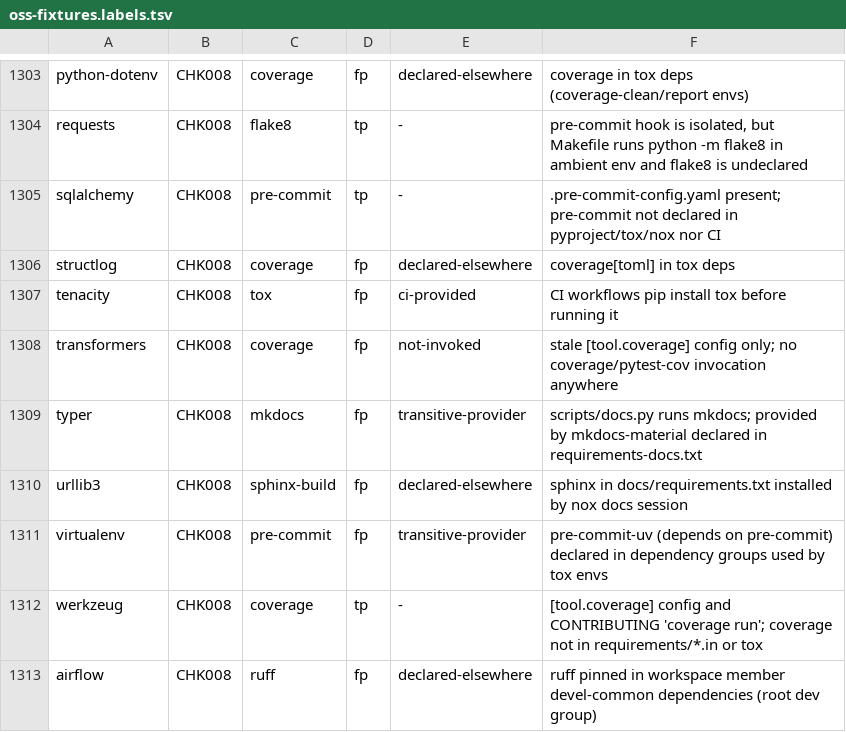
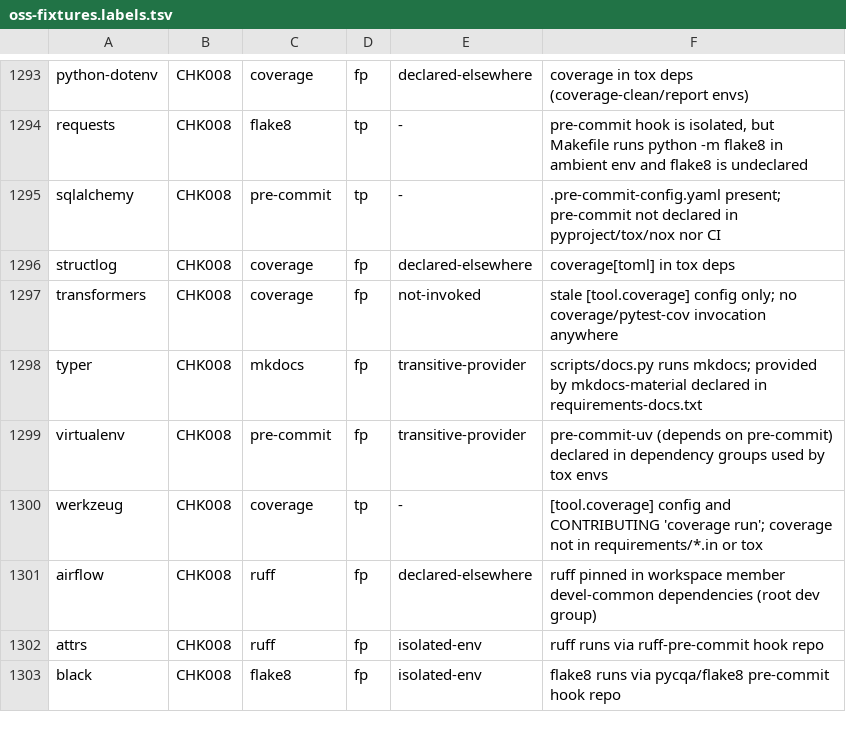
Before and after one commit to watany-dev/chokkin, a TSV file: scripts/oss-fixtures.labels.tsv, drawn as a sheet; only a part is shown, gaps mark what is left out; the shorter side is filled out with more unchanged rows; the diff covers the shown part only.

Commit message:
chore(metrics): drop labels and refresh expectations after #742/#745 (#697) (#746)

```diff
--- a/scripts/oss-fixtures.labels.tsv
+++ b/scripts/oss-fixtures.labels.tsv
@@ -1306,6 +1296,4 @@ sqlalchemy	CHK008	pre-commit	tp	-	.pre-commit-config.yaml present; pre-commit no
 structlog	CHK008	coverage	fp	declared-elsewhere	coverage[toml] in tox deps
-tenacity	CHK008	tox	fp	ci-provided	CI workflows pip install tox before running it
 transformers	CHK008	coverage	fp	not-invoked	stale [tool.coverage] config only; no coverage/pytest-cov invocation anywhere
 typer	CHK008	mkdocs	fp	transitive-provider	scripts/docs.py runs mkdocs; provided by mkdocs-material declared in requirements-docs.txt
-urllib3	CHK008	sphinx-build	fp	declared-elsewhere	sphinx in docs/requirements.txt installed by nox docs session
 virtualenv	CHK008	pre-commit	fp	transitive-provider	pre-commit-uv (depends on pre-commit) declared in dependency groups used by tox envs
```
Also changed, not shown: 16 removed rows elsewhere in this file, scripts/oss-expectations.tsv.
